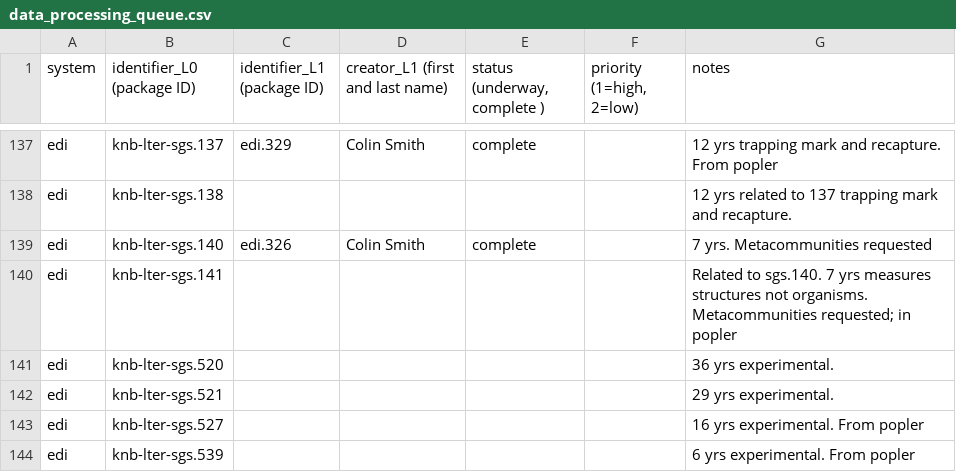
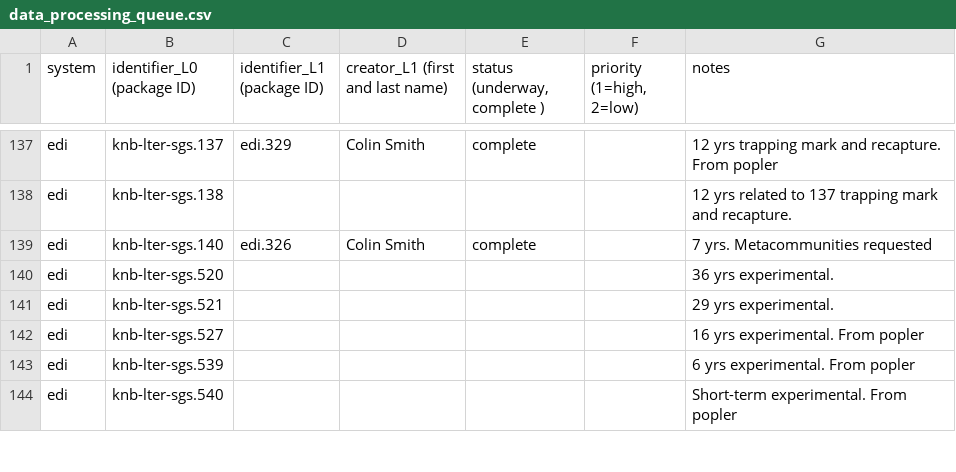
Before and after one commit to EDIorg/ecocomDP, a CSV file: documentation/processing_queue/data_processing_queue.csv, drawn as a sheet; only a part is shown, gaps mark what is left out; the shorter side is filled out with more unchanged rows; the diff names each change by its address in the sheet, - before the commit and + after, or states it on an @@ line.

Commit message:
Remove inappropriate data package
sgs.141 is non-community data, rather it documents habitat structure

```diff
--- a/documentation/processing_queue/data_processing_queue.csv
+++ b/documentation/processing_queue/data_processing_queue.csv
-row 140: edi | knb-lter-sgs.141 |  |  |  |  | Related to sgs.140. 7 yrs measures structures not organisms. Metacommunities requested; in popler
```
